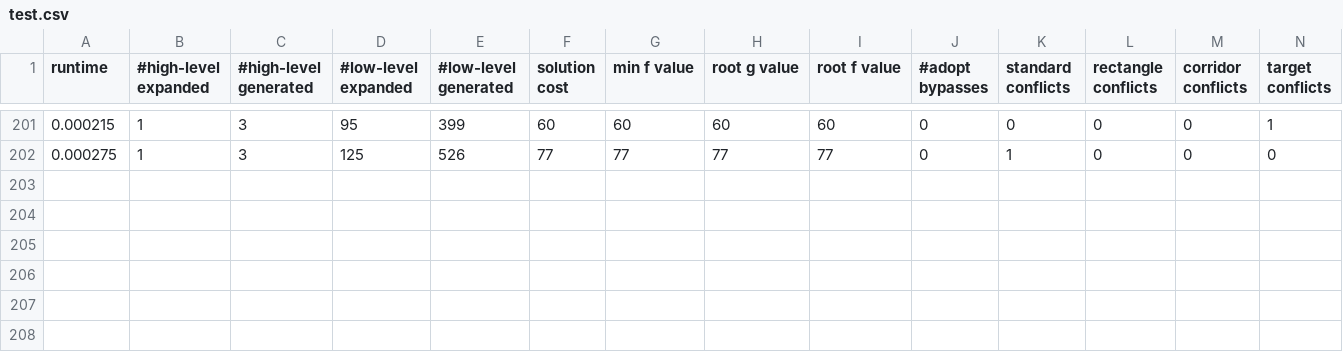
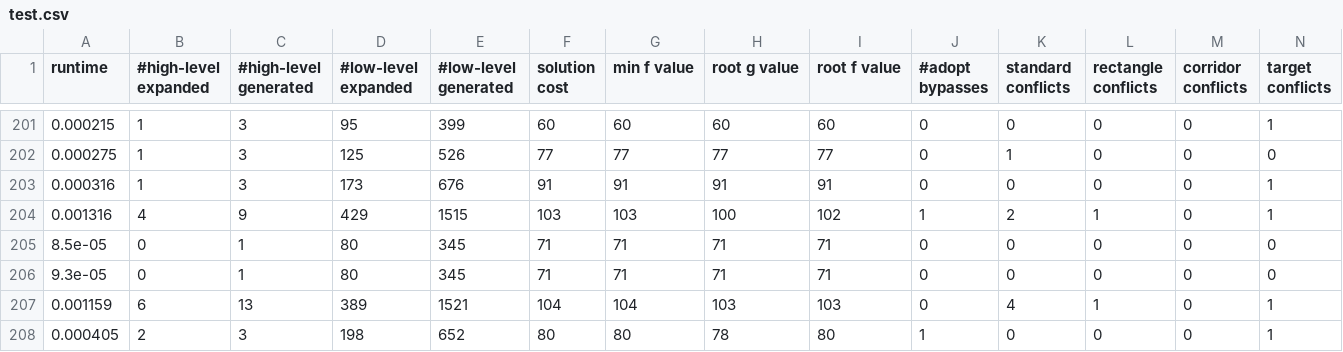
Before and after one commit to CRL-Technion/CRL-Arena, a CSV file: test.csv, drawn as a sheet; only a part is shown, gaps mark what is left out; rows hold the shown columns only; the diff names each change by its address in the sheet, - before the commit and + after, or states it on an @@ line.

```diff
--- a/test.csv
+++ b/test.csv
+row 203: 0.000316 | 1 | 3 | 173 | 676 | 91 | 91 | 91 | 91 | 0 | 0 | 0 | 0 | 1
+row 204: 0.001316 | 4 | 9 | 429 | 1515 | 103 | 103 | 100 | 102 | 1 | 2 | 1 | 0 | 1
+row 205: 8.5e-05 | 0 | 1 | 80 | 345 | 71 | 71 | 71 | 71 | 0 | 0 | 0 | 0 | 0
+row 206: 9.3e-05 | 0 | 1 | 80 | 345 | 71 | 71 | 71 | 71 | 0 | 0 | 0 | 0 | 0
+row 207: 0.001159 | 6 | 13 | 389 | 1521 | 104 | 104 | 103 | 103 | 0 | 4 | 1 | 0 | 1
+row 208: 0.000405 | 2 | 3 | 198 | 652 | 80 | 80 | 78 | 80 | 1 | 0 | 0 | 0 | 1
```
Also changed, not shown: 7 other files.
